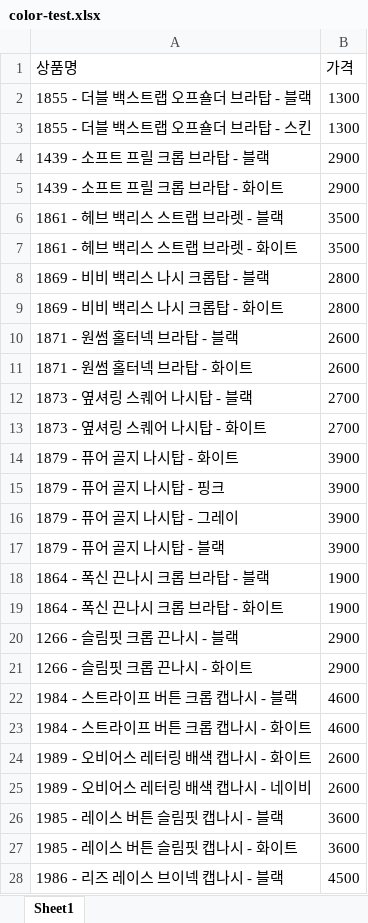
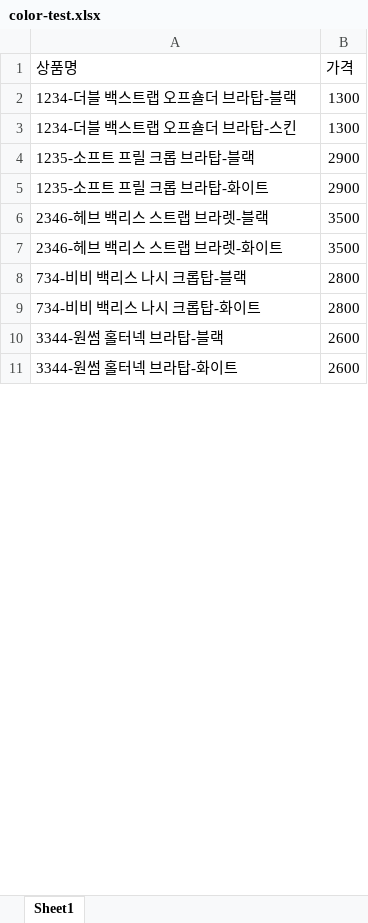
Before and after one commit to eun-ji-u1/hello-world, an Excel workbook: color-test.xlsx, sheet Sheet1, drawn as a sheet; only a part is shown; values as stored, in another font and other column widths than the file's, no borders; the diff covers the shown part only; the diff names each change by its address in the sheet, - before the commit and + after, or states it on an @@ line.

```diff
--- a/color-test.xlsx (sheet Sheet1)
+++ b/color-test.xlsx (sheet Sheet1)
-A2 (상품명): 1855 - 더블 백스트랩 오프숄더 브라탑 - 블랙
+A2 (상품명): 1234-더블 백스트랩 오프숄더 브라탑-블랙
-A3 (상품명): 1855 - 더블 백스트랩 오프숄더 브라탑 - 스킨
+A3 (상품명): 1234-더블 백스트랩 오프숄더 브라탑-스킨
-A4 (상품명): 1439 - 소프트 프릴 크롭 브라탑 - 블랙
+A4 (상품명): 1235-소프트 프릴 크롭 브라탑-블랙
-A5 (상품명): 1439 - 소프트 프릴 크롭 브라탑 - 화이트
+A5 (상품명): 1235-소프트 프릴 크롭 브라탑-화이트
-A6 (상품명): 1861 - 헤브 백리스 스트랩 브라렛 - 블랙
+A6 (상품명): 2346-헤브 백리스 스트랩 브라렛-블랙
-A7 (상품명): 1861 - 헤브 백리스 스트랩 브라렛 - 화이트
+A7 (상품명): 2346-헤브 백리스 스트랩 브라렛-화이트
-A8 (상품명): 1869 - 비비 백리스 나시 크롭탑 - 블랙
+A8 (상품명): 734-비비 백리스 나시 크롭탑-블랙
-A9 (상품명): 1869 - 비비 백리스 나시 크롭탑 - 화이트
+A9 (상품명): 734-비비 백리스 나시 크롭탑-화이트
-A10 (상품명): 1871 - 원썸 홀터넥 브라탑 - 블랙
+A10 (상품명): 3344-원썸 홀터넥 브라탑-블랙
-A11 (상품명): 1871 - 원썸 홀터넥 브라탑 - 화이트
+A11 (상품명): 3344-원썸 홀터넥 브라탑-화이트
-row 12: 1873 - 옆셔링 스퀘어 나시탑 - 블랙 | 2700
-row 13: 1873 - 옆셔링 스퀘어 나시탑 - 화이트 | 2700
-row 14: 1879 - 퓨어 골지 나시탑 - 화이트 | 3900
-row 15: 1879 - 퓨어 골지 나시탑 - 핑크 | 3900
-row 16: 1879 - 퓨어 골지 나시탑 - 그레이 | 3900
-row 17: 1879 - 퓨어 골지 나시탑 - 블랙 | 3900
-row 18: 1864 - 폭신 끈나시 크롭 브라탑 - 블랙 | 1900
-row 19: 1864 - 폭신 끈나시 크롭 브라탑 - 화이트 | 1900
-row 20: 1266 - 슬림핏 크롭 끈나시 - 블랙 | 2900
-row 21: 1266 - 슬림핏 크롭 끈나시 - 화이트 | 2900
-row 22: 1984 - 스트라이프 버튼 크롭 캡나시 - 블랙 | 4600
-row 23: 1984 - 스트라이프 버튼 크롭 캡나시 - 화이트 | 4600
-row 24: 1989 - 오비어스 레터링 배색 캡나시 - 화이트 | 2600
-row 25: 1989 - 오비어스 레터링 배색 캡나시 - 네이비 | 2600
-row 26: 1985 - 레이스 버튼 슬림핏 캡나시 - 블랙 | 3600
-row 27: 1985 - 레이스 버튼 슬림핏 캡나시 - 화이트 | 3600
-row 28: 1986 - 리즈 레이스 브이넥 캡나시 - 블랙 | 4500
```
Also changed, not shown: 46 removed rows and 1 edited cell elsewhere in this sheet, test.xlsx, 3 other files.
